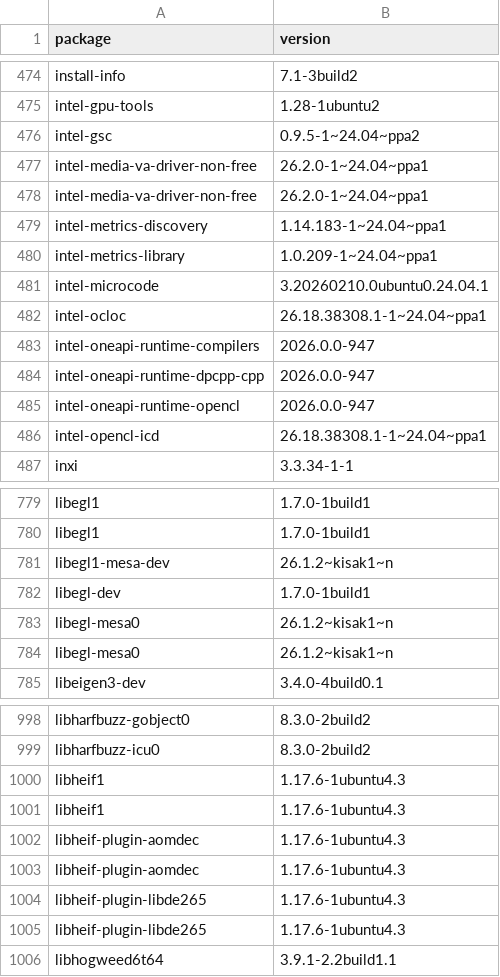
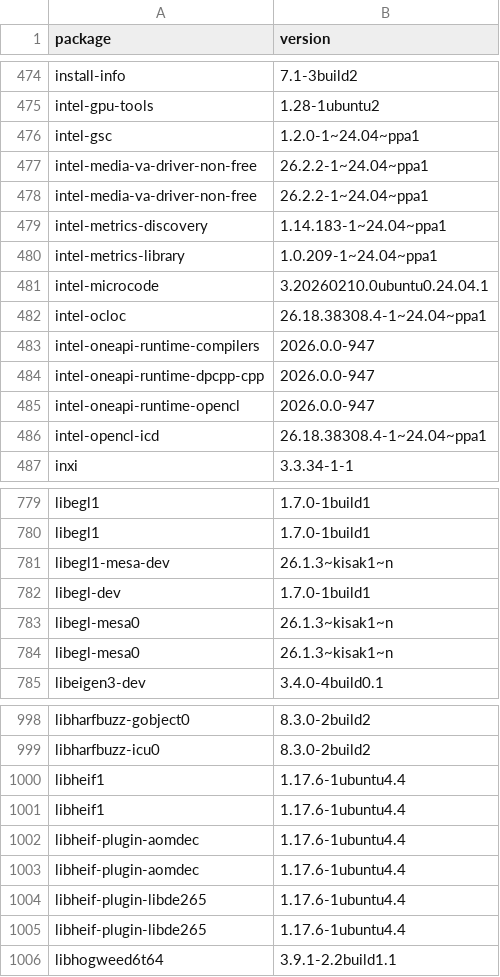
Before and after one commit to IrishBruse/dotfiles, a CSV file: linux/apt.csv, drawn as a sheet; only a part is shown, gaps mark what is left out; the diff covers the shown part only.

```diff
--- a/linux/apt.csv
+++ b/linux/apt.csv
@@ -475,5 +475,5 @@ install-info,7.1-3build2
 intel-gpu-tools,1.28-1ubuntu2
-intel-gsc,0.9.5-1~24.04~ppa2
-intel-media-va-driver-non-free,26.2.0-1~24.04~ppa1
-intel-media-va-driver-non-free,26.2.0-1~24.04~ppa1
+intel-gsc,1.2.0-1~24.04~ppa1
+intel-media-va-driver-non-free,26.2.2-1~24.04~ppa1
+intel-media-va-driver-non-free,26.2.2-1~24.04~ppa1
 intel-metrics-discovery,1.14.183-1~24.04~ppa1
@@ -481,3 +481,3 @@ intel-metrics-library,1.0.209-1~24.04~ppa1
 intel-microcode,3.20260210.0ubuntu0.24.04.1
-intel-ocloc,26.18.38308.1-1~24.04~ppa1
+intel-ocloc,26.18.38308.4-1~24.04~ppa1
 intel-oneapi-runtime-compilers,2026.0.0-947
@@ -485,3 +485,3 @@ intel-oneapi-runtime-dpcpp-cpp,2026.0.0-947
 intel-oneapi-runtime-opencl,2026.0.0-947
-intel-opencl-icd,26.18.38308.1-1~24.04~ppa1
+intel-opencl-icd,26.18.38308.4-1~24.04~ppa1
 inxi,3.3.34-1-1
@@ -780,6 +780,6 @@ libegl1,1.7.0-1build1
 libegl1,1.7.0-1build1
-libegl1-mesa-dev,26.1.2~kisak1~n
+libegl1-mesa-dev,26.1.3~kisak1~n
 libegl-dev,1.7.0-1build1
-libegl-mesa0,26.1.2~kisak1~n
-libegl-mesa0,26.1.2~kisak1~n
+libegl-mesa0,26.1.3~kisak1~n
+libegl-mesa0,26.1.3~kisak1~n
 libeigen3-dev,3.4.0-4build0.1
@@ -999,8 +999,8 @@ libharfbuzz-gobject0,8.3.0-2build2
 libharfbuzz-icu0,8.3.0-2build2
-libheif1,1.17.6-1ubuntu4.3
-libheif1,1.17.6-1ubuntu4.3
-libheif-plugin-aomdec,1.17.6-1ubuntu4.3
-libheif-plugin-aomdec,1.17.6-1ubuntu4.3
-libheif-plugin-libde265,1.17.6-1ubuntu4.3
-libheif-plugin-libde265,1.17.6-1ubuntu4.3
+libheif1,1.17.6-1ubuntu4.4
+libheif1,1.17.6-1ubuntu4.4
+libheif-plugin-aomdec,1.17.6-1ubuntu4.4
+libheif-plugin-aomdec,1.17.6-1ubuntu4.4
+libheif-plugin-libde265,1.17.6-1ubuntu4.4
+libheif-plugin-libde265,1.17.6-1ubuntu4.4
 libhogweed6t64,3.9.1-2.2build1.1
```
Also changed, not shown: 1 added row and 55 edited cells elsewhere in this file.
